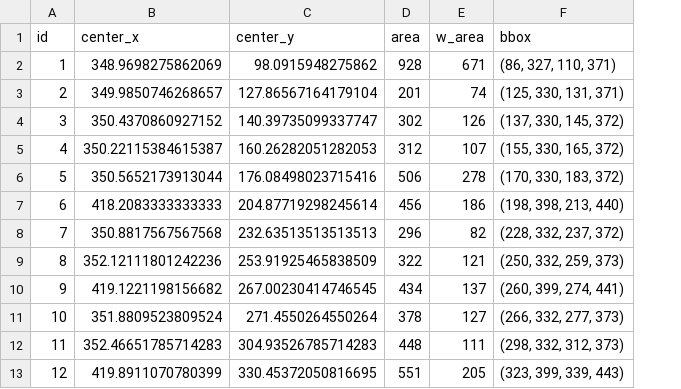
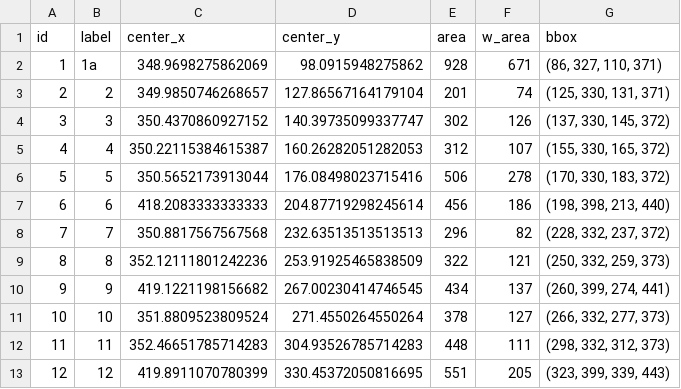
Before and after one commit to mattaq31/GelGenie, a CSV file: test_metrics.csv, drawn as a sheet; only a part is shown; the diff names each change by its address in the sheet, - before the commit and + after, or states it on an @@ line.

Commit message:
Added proper support for modifying band labels; added spinner
Band labels will be saved in CSV output correctly

```diff
--- a/test_metrics.csv
+++ b/test_metrics.csv
+column B (label), rows 2-13: 1a | 2 | 3 | 4 | 5 | 6 | 7 | 8 | 9 | 10 | 11 | 12
```
Also changed, not shown: 2 other files.
